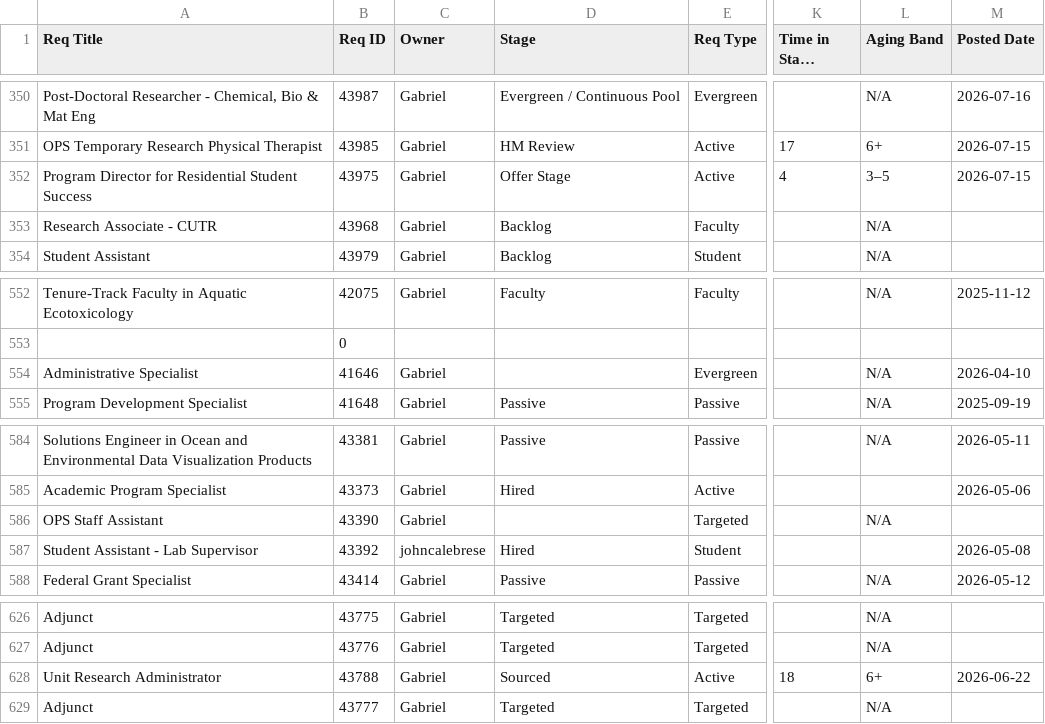
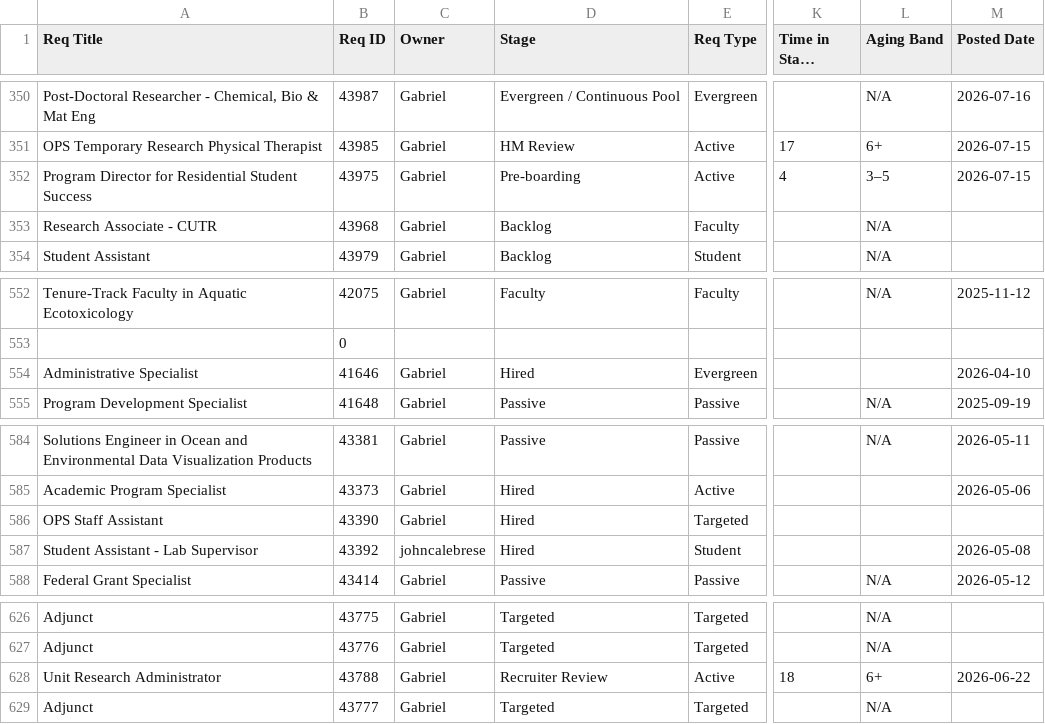
Before and after one commit to gabelopez-dev/usf-dashboard, a CSV file: data_clean.csv, drawn as a sheet; only a part is shown, gaps mark what is left out; long unchanged cells end in …; the diff covers the shown part only; the diff names each change by its address in the sheet, - before the commit and + after, or states it on an @@ line.

```diff
--- a/data_clean.csv
+++ b/data_clean.csv
-D352 (Stage): Offer Stage
+D352 (Stage): Pre-boarding
-D554 (Stage): (empty)
+D554 (Stage): Hired
-L554 (Aging Band): N/A
+L554 (Aging Band): (empty)
-D586 (Stage): (empty)
+D586 (Stage): Hired
-L586 (Aging Band): N/A
+L586 (Aging Band): (empty)
-D628 (Stage): Sourced
+D628 (Stage): Recruiter Review
```
Also changed, not shown: 41 edited cells elsewhere in this file.
